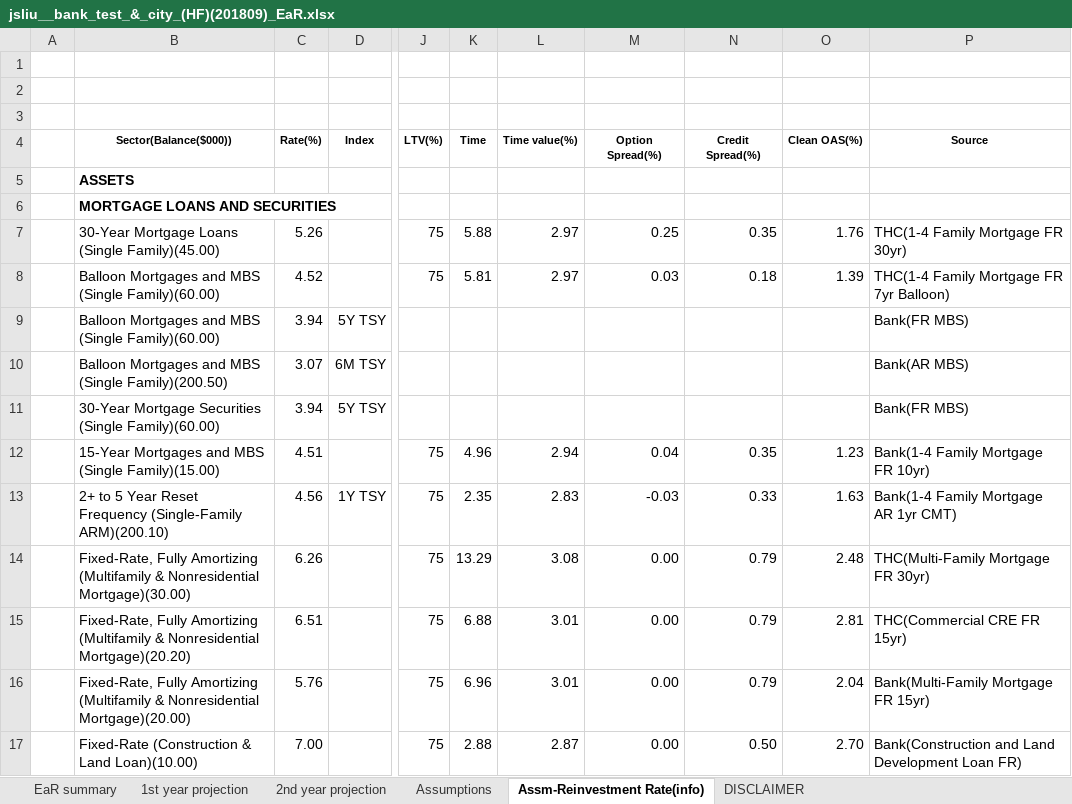
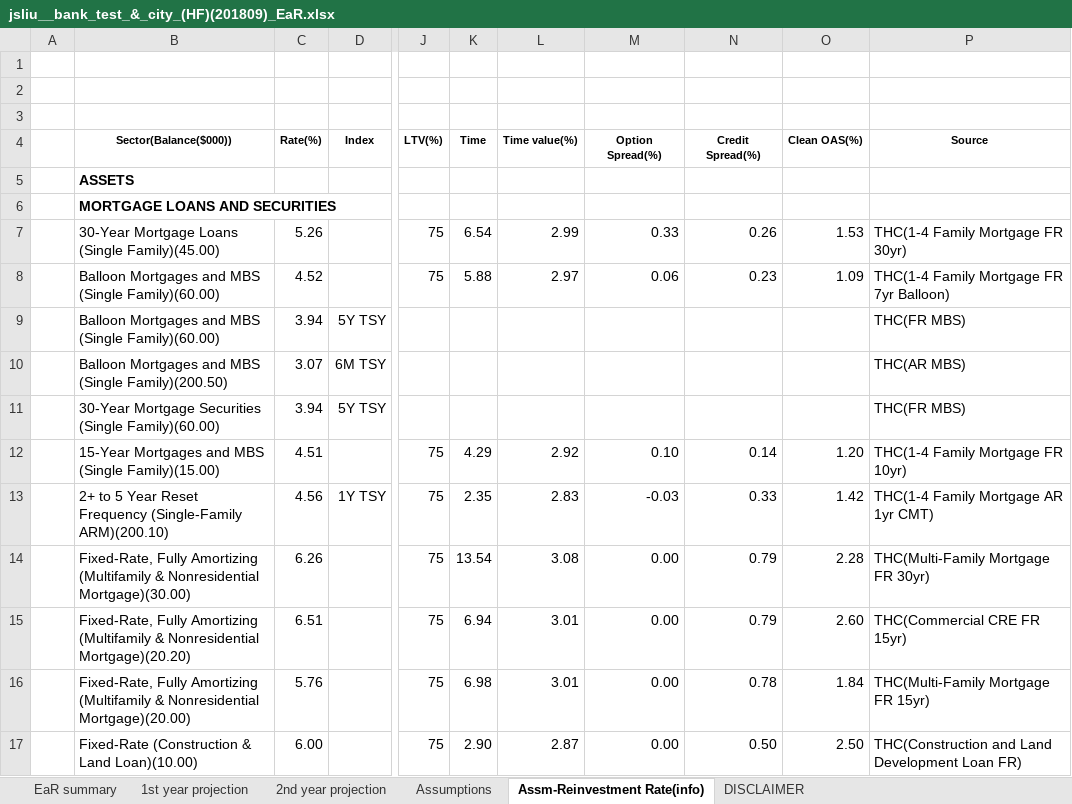
Before and after one commit to jasenliu/AutoTHCN, an Excel workbook: lib/report/benchmark_report/web14/exl/201809/jsliu__bank_test_&_city_(HF)(201809)_EaR.xlsx, sheet Assm-Reinvestment Rate(info), drawn as a sheet; only a part is shown, gaps mark what is left out; values as stored, in another font and other column widths than the file's, no borders; charts and pictures not drawn; the diff covers the shown part only; the diff names each change by its address in the sheet, - before the commit and + after, or states it on an @@ line.

```diff
--- a/lib/report/benchmark_report/web14/exl/201809/jsliu__bank_test_&_city_(HF)(201809)_EaR.xlsx (sheet Assm-Reinvestment Rate(info))
+++ b/lib/report/benchmark_report/web14/exl/201809/jsliu__bank_test_&_city_(HF)(201809)_EaR.xlsx (sheet Assm-Reinvestment Rate(info))
-K7 (Time): 5.88
+K7 (Time): 6.54
-L7 (Time value(%)): 2.97
+L7 (Time value(%)): 2.99
-M7 (Option Spread(%)): 0.25
+M7 (Option Spread(%)): 0.33
-N7 (Credit Spread(%)): 0.35
+N7 (Credit Spread(%)): 0.26
-O7 (Clean OAS(%)): 1.76
+O7 (Clean OAS(%)): 1.53
-K8 (Time): 5.81
+K8 (Time): 5.88
-M8 (Option Spread(%)): 0.03
+M8 (Option Spread(%)): 0.06
-N8 (Credit Spread(%)): 0.18
+N8 (Credit Spread(%)): 0.23
-O8 (Clean OAS(%)): 1.39
+O8 (Clean OAS(%)): 1.09
-P9 (Source): Bank(FR MBS)
+P9 (Source): THC(FR MBS)
-P10 (Source): Bank(AR MBS)
+P10 (Source): THC(AR MBS)
-P11 (Source): Bank(FR MBS)
+P11 (Source): THC(FR MBS)
-K12 (Time): 4.96
+K12 (Time): 4.29
-L12 (Time value(%)): 2.94
+L12 (Time value(%)): 2.92
-M12 (Option Spread(%)): 0.04
+M12 (Option Spread(%)): 0.10
-N12 (Credit Spread(%)): 0.35
+N12 (Credit Spread(%)): 0.14
-O12 (Clean OAS(%)): 1.23
+O12 (Clean OAS(%)): 1.20
-P12 (Source): Bank(1-4 Family Mortgage FR 10yr)
+P12 (Source): THC(1-4 Family Mortgage FR 10yr)
-O13 (Clean OAS(%)): 1.63
+O13 (Clean OAS(%)): 1.42
-P13 (Source): Bank(1-4 Family Mortgage AR 1yr CMT)
+P13 (Source): THC(1-4 Family Mortgage AR 1yr CMT)
-K14 (Time): 13.29
+K14 (Time): 13.54
-O14 (Clean OAS(%)): 2.48
+O14 (Clean OAS(%)): 2.28
-K15 (Time): 6.88
+K15 (Time): 6.94
-O15 (Clean OAS(%)): 2.81
+O15 (Clean OAS(%)): 2.60
-K16 (Time): 6.96
+K16 (Time): 6.98
-N16 (Credit Spread(%)): 0.79
+N16 (Credit Spread(%)): 0.78
-O16 (Clean OAS(%)): 2.04
+O16 (Clean OAS(%)): 1.84
-P16 (Source): Bank(Multi-Family Mortgage FR 15yr)
+P16 (Source): THC(Multi-Family Mortgage FR 15yr)
-C17 (Rate(%)): 7.00
+C17 (Rate(%)): 6.00
-K17 (Time): 2.88
+K17 (Time): 2.90
-O17 (Clean OAS(%)): 2.70
+O17 (Clean OAS(%)): 2.50
-P17 (Source): Bank(Construction and Land…
+P17 (Source): THC(Construction and Land…
```
Also changed, not shown: 40 edited cells elsewhere in this sheet, sheet 2nd year projection, sheet 1st year projection, sheet EaR summary, hidden cells, lib/report/benchmark_report/web14/exl/201809/jsliu__bank_test_&_city_(HF)(201809)_Two_Cycles_Comparison.xlsx.
